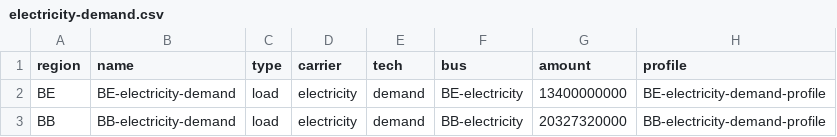
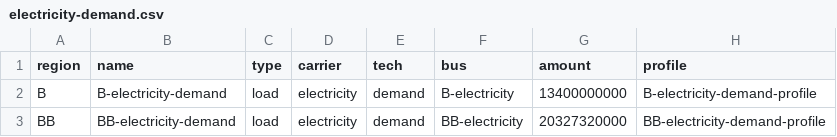
Before and after one commit to rl-institut/oemof-B3, a CSV file: examples/base/preprocessed/base/data/elements/electricity-demand.csv, drawn as a sheet.

```diff
--- a/examples/base/preprocessed/base/data/elements/electricity-demand.csv
+++ b/examples/base/preprocessed/base/data/elements/electricity-demand.csv
@@ -1,3 +1,3 @@
 region,name,type,carrier,tech,bus,amount,profile
-BE,BE-electricity-demand,load,electricity,demand,BE-electricity,13400000000,BE-electricity-demand-profile
+B,B-electricity-demand,load,electricity,demand,B-electricity,13400000000,B-electricity-demand-profile
 BB,BB-electricity-demand,load,electricity,demand,BB-electricity,20327320000,BB-electricity-demand-profile
```
Also changed, not shown: examples/base/preprocessed/base/data/elements/biomass-st.csv, examples/base/preprocessed/base/data/elements/bus.csv, 42 other files.
